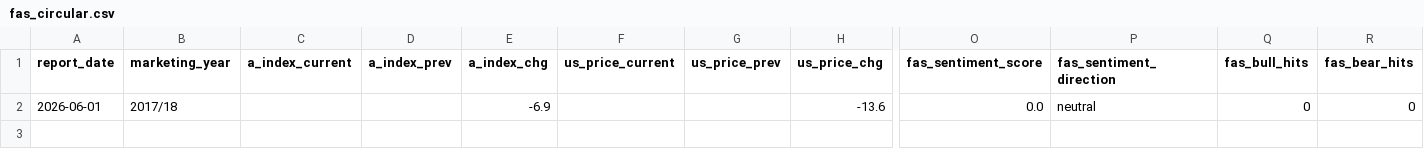
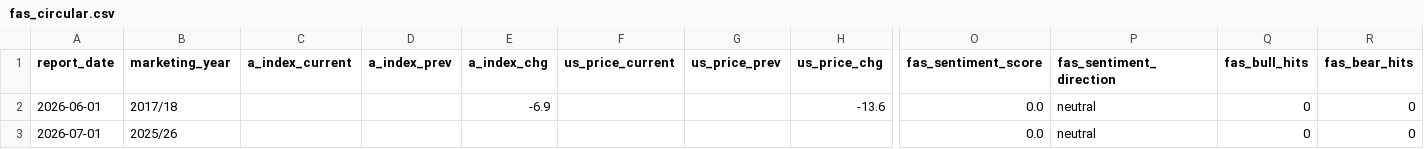
Before and after one commit to vlmsofts/oi-dashboard, a CSV file: data/signals/fas_circular.csv, drawn as a sheet; only a part is shown, gaps mark what is left out; rows hold the shown columns only; the diff names each change by its address in the sheet, - before the commit and + after, or states it on an @@ line.

Commit message:
auto: FAS circular 2026-07-01

```diff
--- a/data/signals/fas_circular.csv
+++ b/data/signals/fas_circular.csv
+row 3: 2026-07-01 | 2025/26 |  |  |  |  |  |  | 0.0 | neutral | 0 | 0
```
